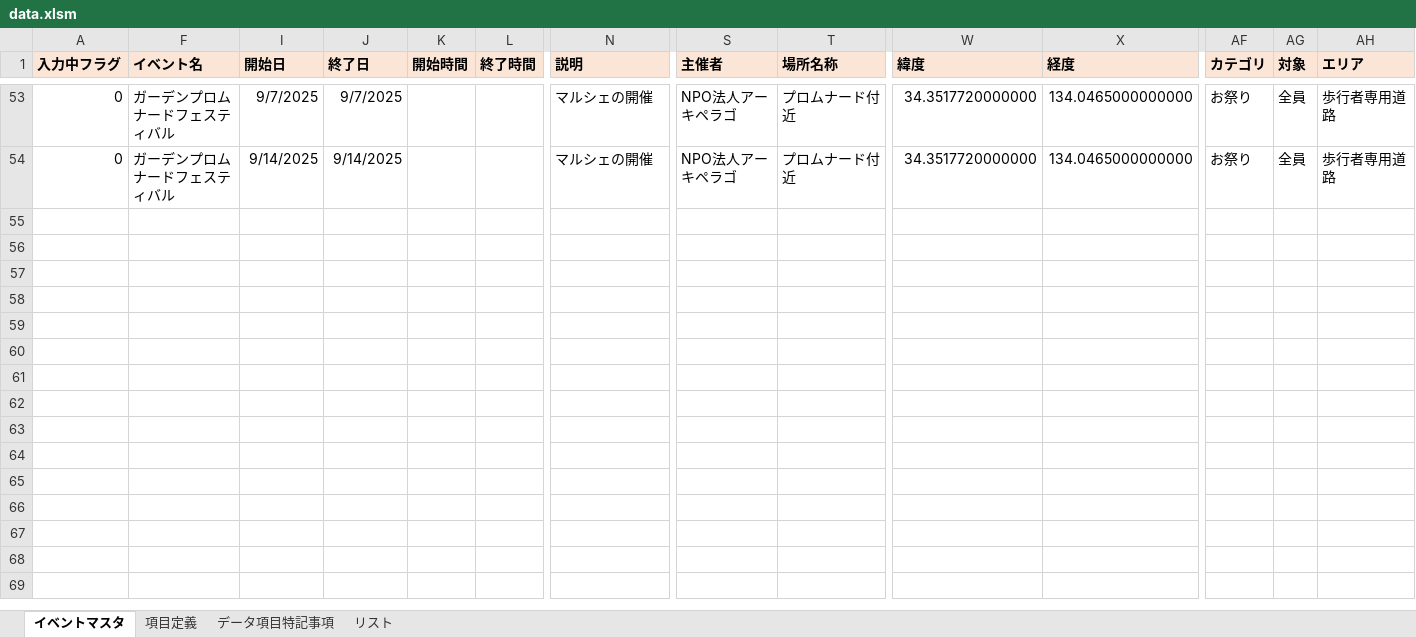
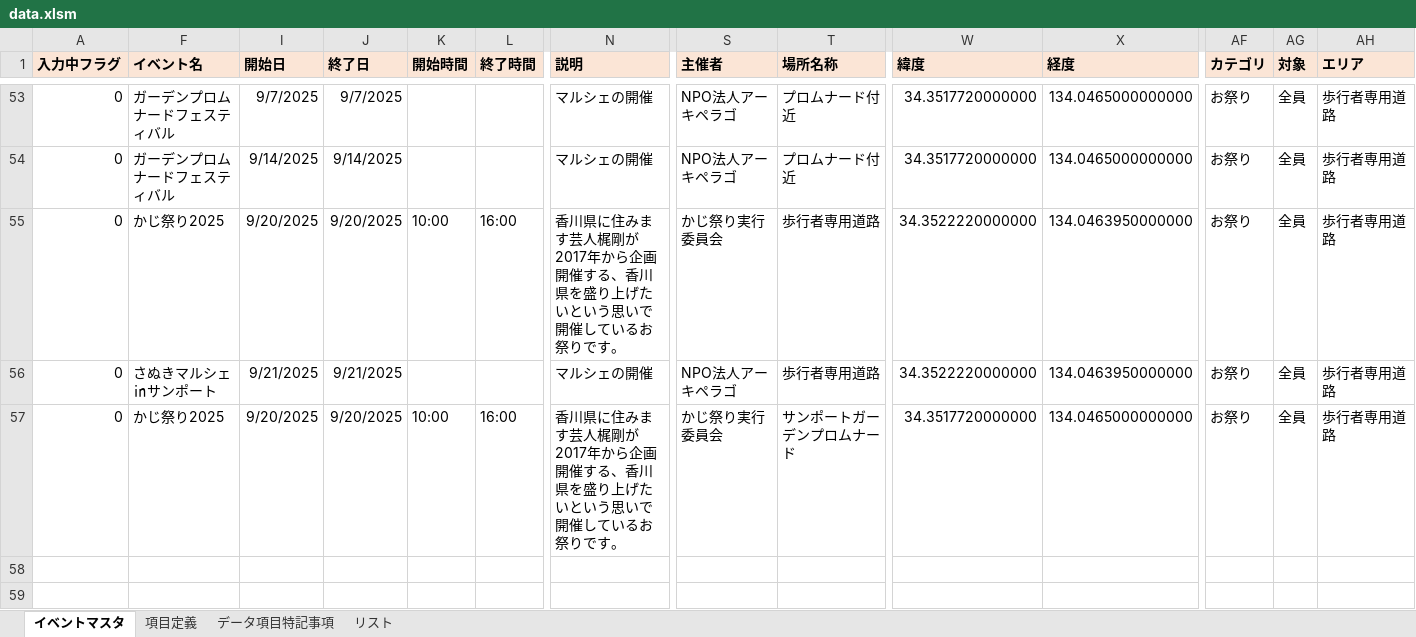
Before and after one commit to takamatsu-city/takamatsu-event-map, an Excel workbook: data.xlsm, sheet イベントマスタ, drawn as a sheet; only a part is shown, gaps mark what is left out; the shorter side is filled out with more unchanged rows; values as stored, in another font and other column widths than the file's, no borders; conditional formats not drawn; rows hold the shown columns only; the diff names each change by its address in the sheet, - before the commit and + after, or states it on an @@ line.

Commit message:
イベントマスタデータを更新

```diff
--- a/data.xlsm (sheet イベントマスタ)
+++ b/data.xlsm (sheet イベントマスタ)
-row 55: (empty)
+row 55: 0 | かじ祭り2025 | 9/20/2025 | 9/20/2025 | 10:00 | 16:00 | 香川県に住みます芸人梶剛が2017年から企画開催する、香川県を盛り上げたいという思いで開催しているお祭りです。 | かじ祭り実行委員会 | 歩行者専用道路 | 34.3522220000000 | 134.0463950000000 | お祭り | 全員 | 歩行者専用道路
-row 56: (empty)
+row 56: 0 | さぬきマルシェ㏌サンポート | 9/21/2025 | 9/21/2025 |  |  | マルシェの開催 | NPO法人アーキペラゴ | 歩行者専用道路 | 34.3522220000000 | 134.0463950000000 | お祭り | 全員 | 歩行者専用道路
-row 57: (empty)
+row 57: 0 | かじ祭り2025 | 9/20/2025 | 9/20/2025 | 10:00 | 16:00 | 香川県に住みます芸人梶剛が2017年から企画開催する、香川県を盛り上げたいという思いで開催しているお祭りです。 | かじ祭り実行委員会 | サンポートガーデンプロムナード | 34.3517720000000 | 134.0465000000000 | お祭り | 全員 | 歩行者専用道路
```
